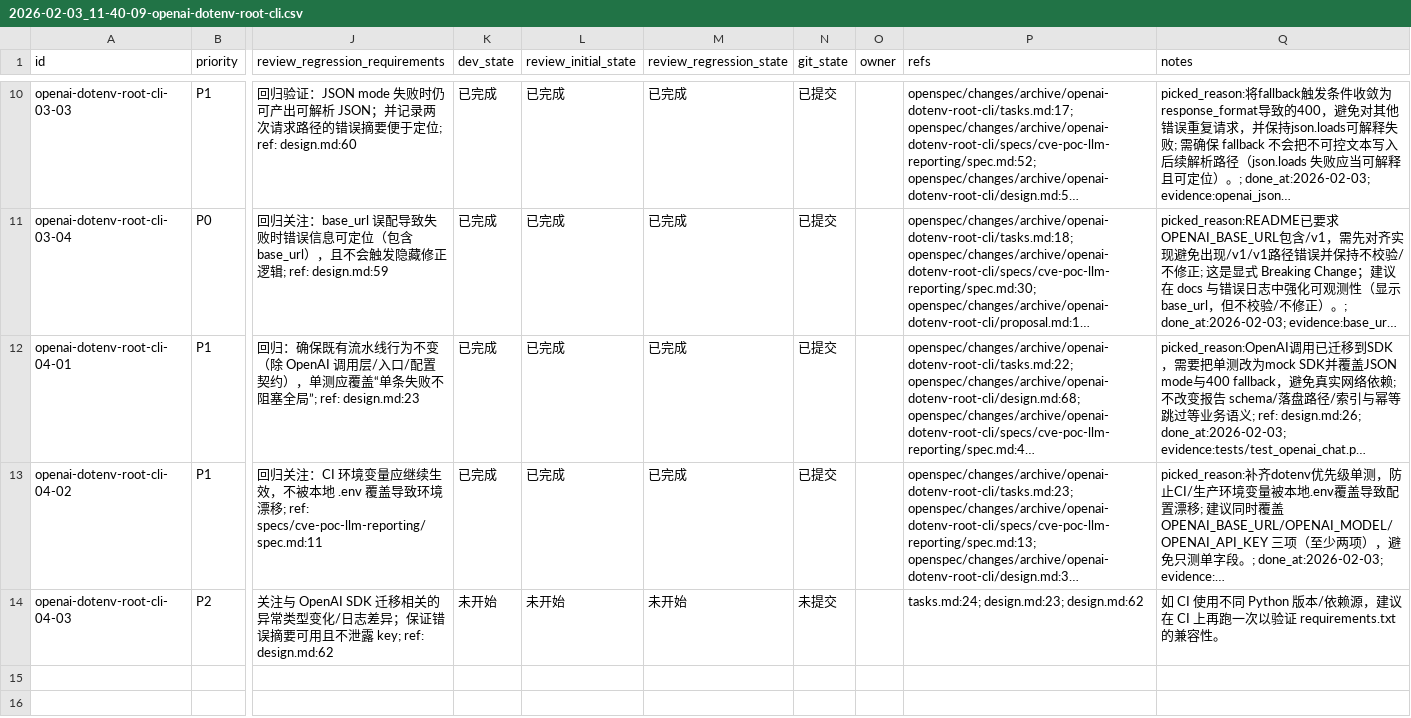
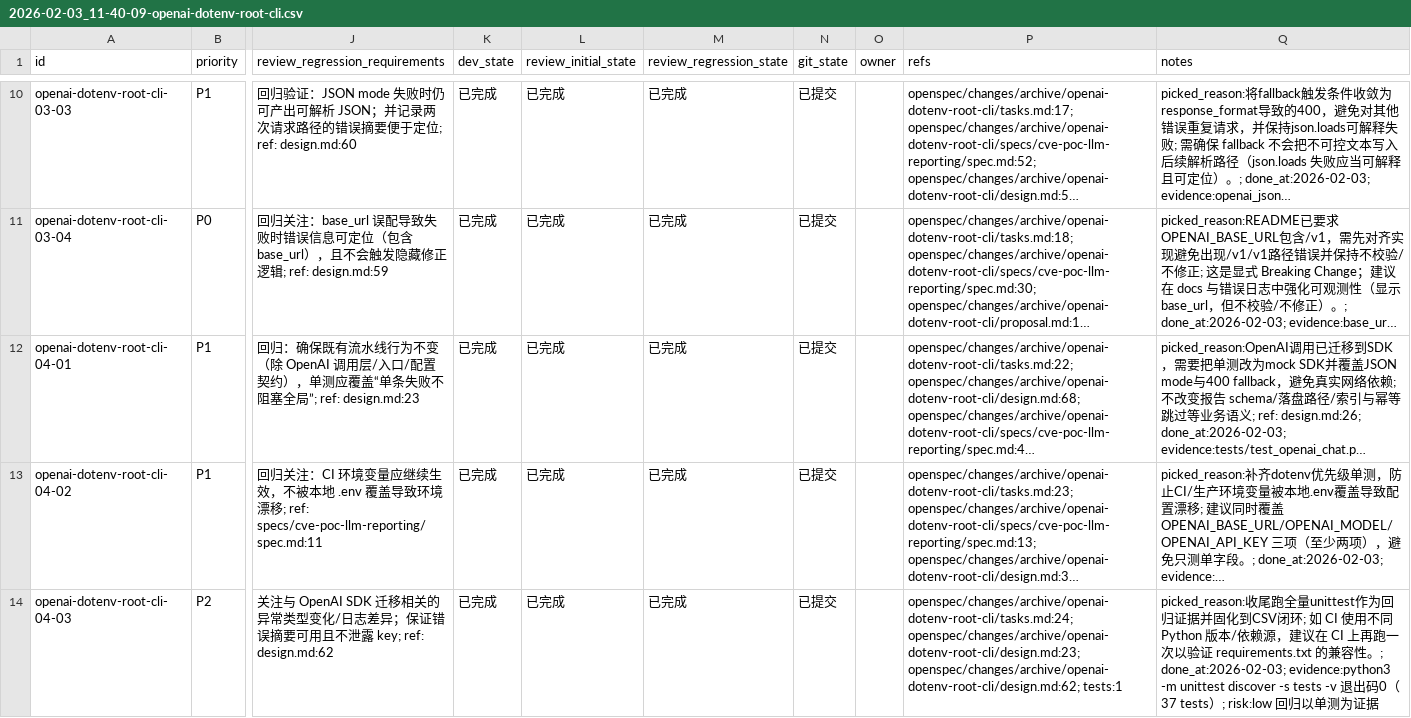
Before and after one commit to b1ank1108/VulSentinel, a CSV file: issues/2026-02-03_11-40-09-openai-dotenv-root-cli.csv, drawn as a sheet; only a part is shown, gaps mark what is left out; long unchanged cells end in …; the diff names each change by its address in the sheet, - before the commit and + after, or states it on an @@ line.

Commit message:
[openai-dotenv-root-cli-04-03] 跑全量单测并确认不回归

```diff
--- a/issues/2026-02-03_11-40-09-openai-dotenv-root-cli.csv
+++ b/issues/2026-02-03_11-40-09-openai-dotenv-root-cli.csv
-K14 (dev_state): 未开始
+K14 (dev_state): 已完成
-L14 (review_initial_state): 未开始
+L14 (review_initial_state): 已完成
-M14 (review_regression_state): 未开始
+M14 (review_regression_state): 已完成
-N14 (git_state): 未提交
+N14 (git_state): 已提交
-P14 (refs): tasks.md:24; design.md:23; design.md:62
+P14 (refs): openspec/changes/archive/openai-dotenv-root-cli/tasks.md:24; openspec/changes/archive/openai-dotenv-root-cli/design.md:23; openspec/changes/archive/openai-dotenv-root-cli/design.md:62; tests:1
-Q14 (notes): 如 CI 使用不同 Python 版本/依赖源，建议在 CI 上再跑一次以验证 requirements.txt 的兼容性。
+Q14 (notes): picked_reason:收尾跑全量unittest作为回归证据并固化到CSV闭环; 如 CI 使用不同 Python 版本/依赖源，建议在 CI 上再跑一次以验证 requirements.txt 的兼容性。; done_at:2026-02-03; evidence:python3 -m unittest discover -s tests -v 退出码0（37 tests）; risk:low 回归以单测为证据
```
